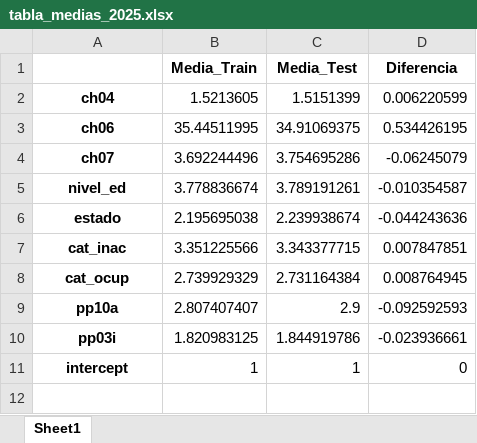
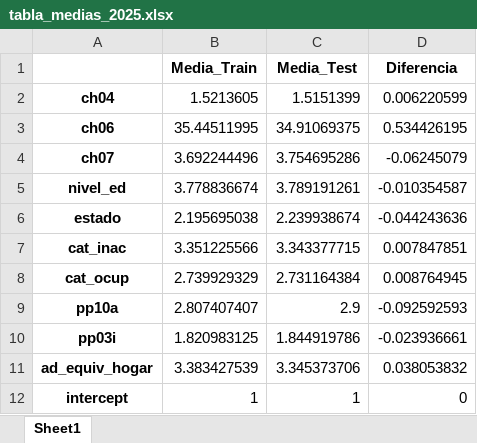
Before and after one commit to alvarezmartin2411-debug/Big-Data-UBA--Grupo-2, an Excel workbook: TP3/tabla_medias_2025.xlsx, sheet Sheet1, drawn as a sheet; values as stored, in another font and other column widths than the file's, no borders; the diff names each change by its address in the sheet, - before the commit and + after, or states it on an @@ line.

```diff
--- a/TP3/tabla_medias_2025.xlsx (sheet Sheet1)
+++ b/TP3/tabla_medias_2025.xlsx (sheet Sheet1)
+row 11: ad_equiv_hogar | 3.383427539 | 3.345373706 | 0.038053832
```
Also changed, not shown: TP3/tabla_medias_2005.xlsx, 1 other file.
